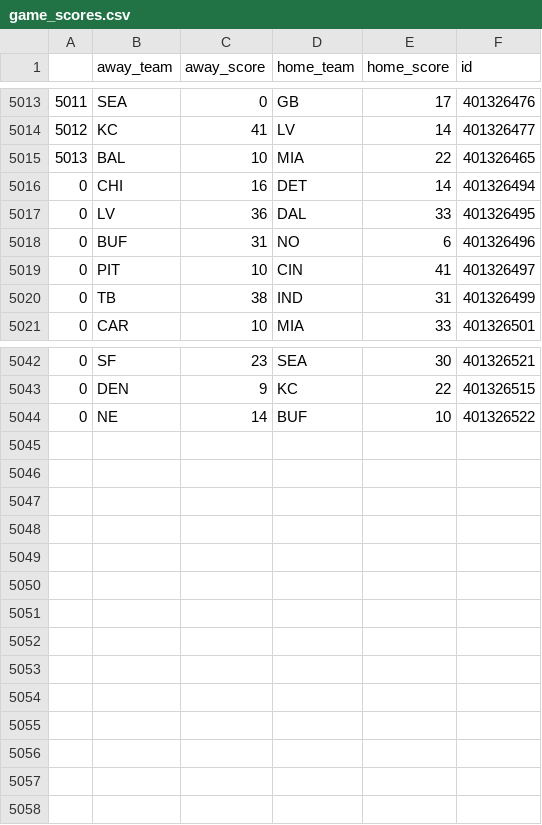
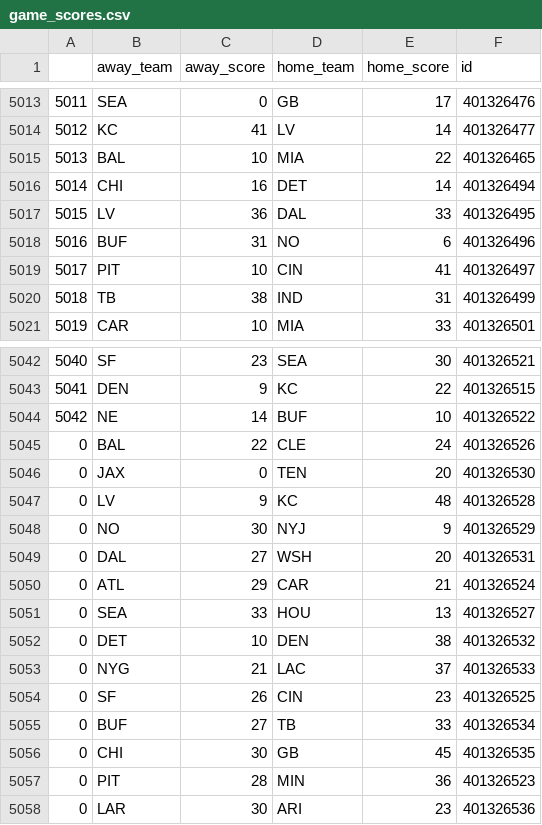
Before and after one commit to lawson-roberts/nfl_statistics, a CSV file: data/game_scores.csv, drawn as a sheet; only a part is shown, gaps mark what is left out; the diff names each change by its address in the sheet, - before the commit and + after, or states it on an @@ line.

```diff
--- a/data/game_scores.csv
+++ b/data/game_scores.csv
@@ column A renumbered between rows 5016 and 5044 @@
+row 5045: 0 | BAL | 22 | CLE | 24 | 401326526
+row 5046: 0 | JAX | 0 | TEN | 20 | 401326530
+row 5047: 0 | LV | 9 | KC | 48 | 401326528
+row 5048: 0 | NO | 30 | NYJ | 9 | 401326529
+row 5049: 0 | DAL | 27 | WSH | 20 | 401326531
+row 5050: 0 | ATL | 29 | CAR | 21 | 401326524
+row 5051: 0 | SEA | 33 | HOU | 13 | 401326527
+row 5052: 0 | DET | 10 | DEN | 38 | 401326532
+row 5053: 0 | NYG | 21 | LAC | 37 | 401326533
+row 5054: 0 | SF | 26 | CIN | 23 | 401326525
+row 5055: 0 | BUF | 27 | TB | 33 | 401326534
+row 5056: 0 | CHI | 30 | GB | 45 | 401326535
+row 5057: 0 | PIT | 28 | MIN | 36 | 401326523
+row 5058: 0 | LAR | 30 | ARI | 23 | 401326536
```
Also changed, not shown: data/agg_team_stats.csv, data/df_ready_for_model.csv, 5 other files.
